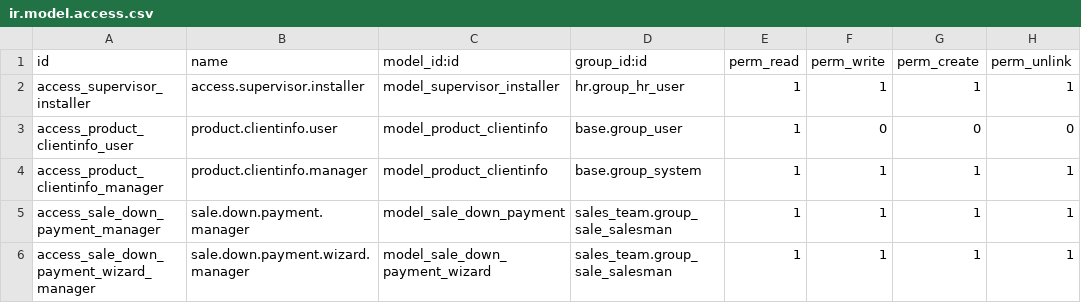
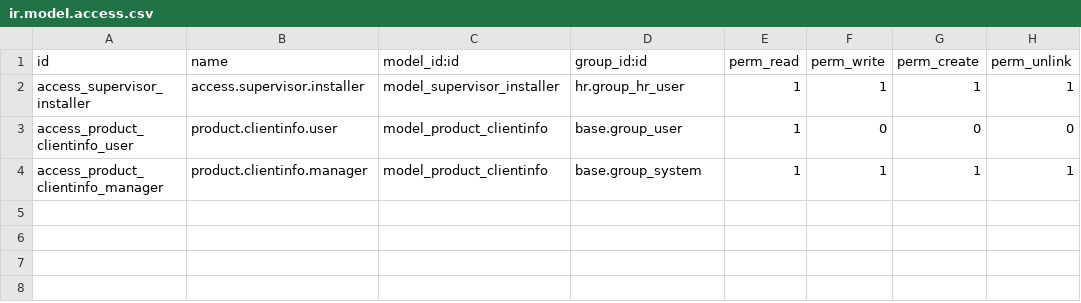
Before and after one commit to ougc27/xe-seguridad, a CSV file: xe_customs/security/ir.model.access.csv, drawn as a sheet.

Commit message:
[REM] invoice function from xe_customs

```diff
--- a/xe_customs/security/ir.model.access.csv
+++ b/xe_customs/security/ir.model.access.csv
@@ -4,3 +4 @@ access_product_clientinfo_user,product.clientinfo.user,model_product_clientinfo,
 access_product_clientinfo_manager,product.clientinfo.manager,model_product_clientinfo,base.group_system,1,1,1,1
-access_sale_down_payment_manager,sale.down.payment.manager,model_sale_down_payment,sales_team.group_sale_salesman,1,1,1,1
-access_sale_down_payment_wizard_manager,sale.down.payment.wizard.manager,model_sale_down_payment_wizard,sales_team.group_sale_salesman,1,1,1,1
```
Also changed, not shown: 12 other files.
